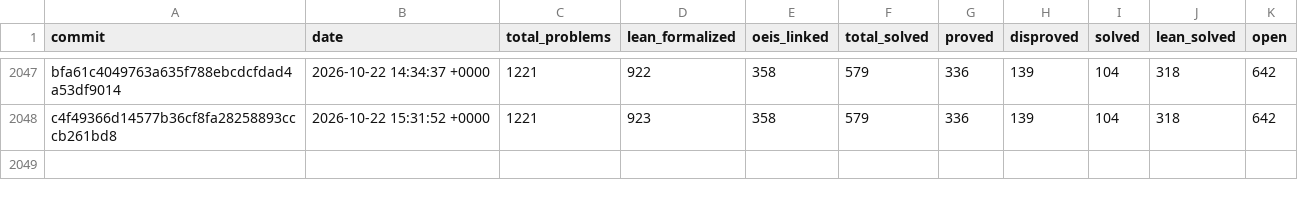
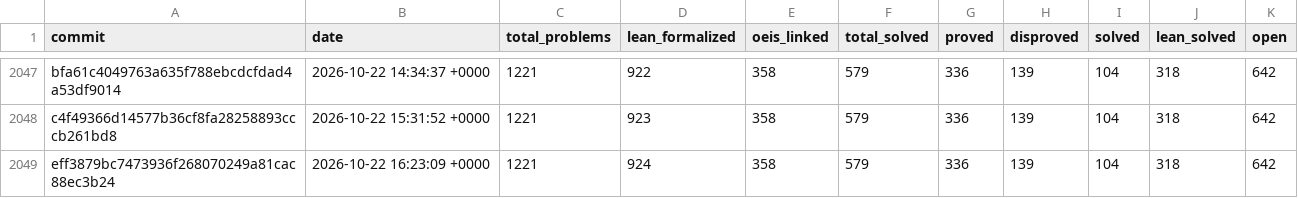
Before and after one commit to teorth/erdosproblems, a CSV file: data/statistics_history.csv, drawn as a sheet; only a part is shown, gaps mark what is left out; the diff names each change by its address in the sheet, - before the commit and + after, or states it on an @@ line.

```diff
--- a/data/statistics_history.csv
+++ b/data/statistics_history.csv
+row 2049: eff3879bc7473936f268070249a81cac88ec3b24 | 2026-10-22 16:23:09 +0000 | 1221 | 924 | 358 | 579 | 336 | 139 | 104 | 318 | 642
```
Also changed, not shown: 2 other files.
